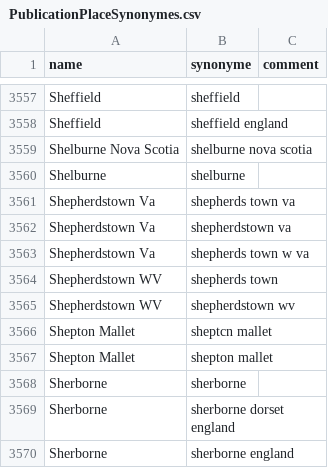
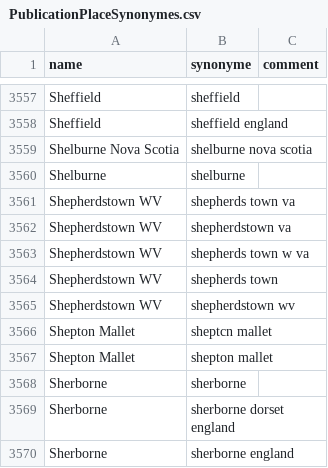
Before and after one commit to COMHIS/bibliographica, a CSV file: inst/extdata/PublicationPlaceSynonymes.csv, drawn as a sheet; only a part is shown, gaps mark what is left out.

Commit message:
Update PublicationPlaceSynonymes.csv

```diff
--- a/inst/extdata/PublicationPlaceSynonymes.csv
+++ b/inst/extdata/PublicationPlaceSynonymes.csv
@@ -3560,5 +3560,5 @@ Shelburne Nova Scotia;shelburne nova scotia;
 Shelburne;shelburne;
-Shepherdstown Va;shepherds town va;
-Shepherdstown Va;shepherdstown va;
-Shepherdstown Va;shepherds town w va;
+Shepherdstown WV;shepherds town va;
+Shepherdstown WV;shepherdstown va;
+Shepherdstown WV;shepherds town w va;
 Shepherdstown WV;shepherds town;
```
